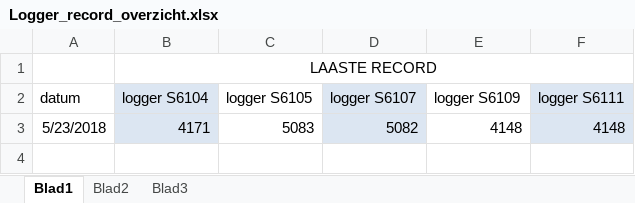
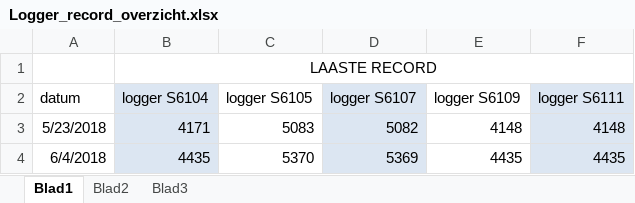
Before and after one commit to tomdedobbelaer/kliveg, an Excel workbook: data/inbox/Logger_record_overzicht.xlsx, sheet Blad1, drawn as a sheet; values as stored, in another font and other column widths than the file's, no borders; the diff names each change by its address in the sheet, - before the commit and + after, or states it on an @@ line.

Commit message:
Inbox data laboproef aangevuld op 04/06/18

```diff
--- a/data/inbox/Logger_record_overzicht.xlsx (sheet Blad1)
+++ b/data/inbox/Logger_record_overzicht.xlsx (sheet Blad1)
+row 4: 6/4/2018 | 4435 | 5370 | 5369 | 4435 | 4435
```
Also changed, not shown: 14 other files.
